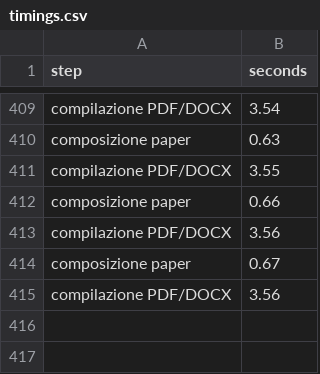
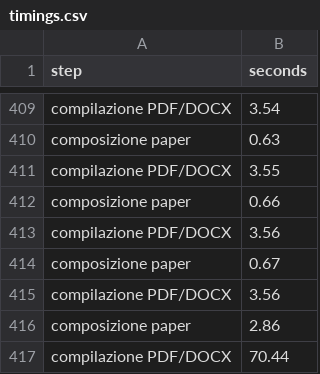
Before and after one commit to azrael1979/gender-collab-discogs, a CSV file: logs/timings.csv, drawn as a sheet; only a part is shown, gaps mark what is left out.

```diff
--- a/logs/timings.csv
+++ b/logs/timings.csv
@@ -415 +415,3 @@ composizione paper,0.67
 compilazione PDF/DOCX,3.56
+composizione paper,2.86
+compilazione PDF/DOCX,70.44
```
Also changed, not shown: 6 other files.
